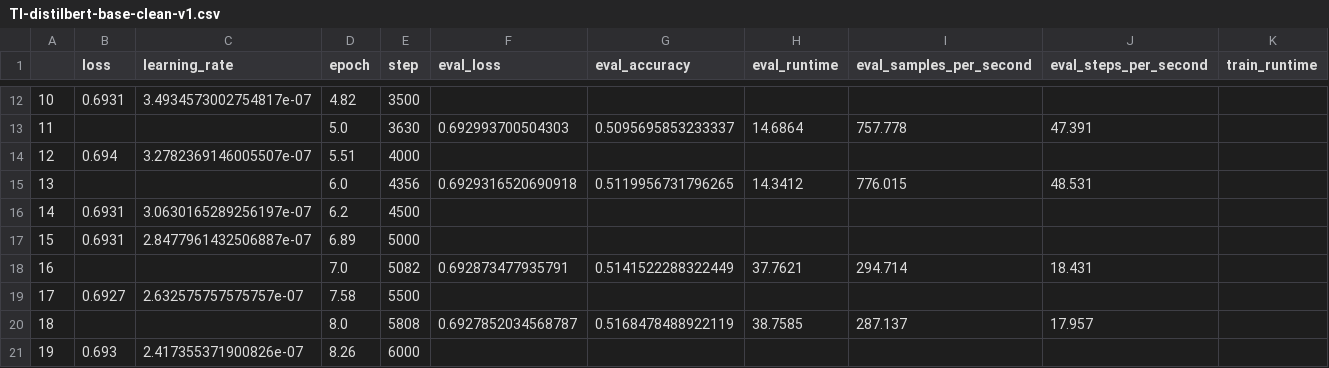
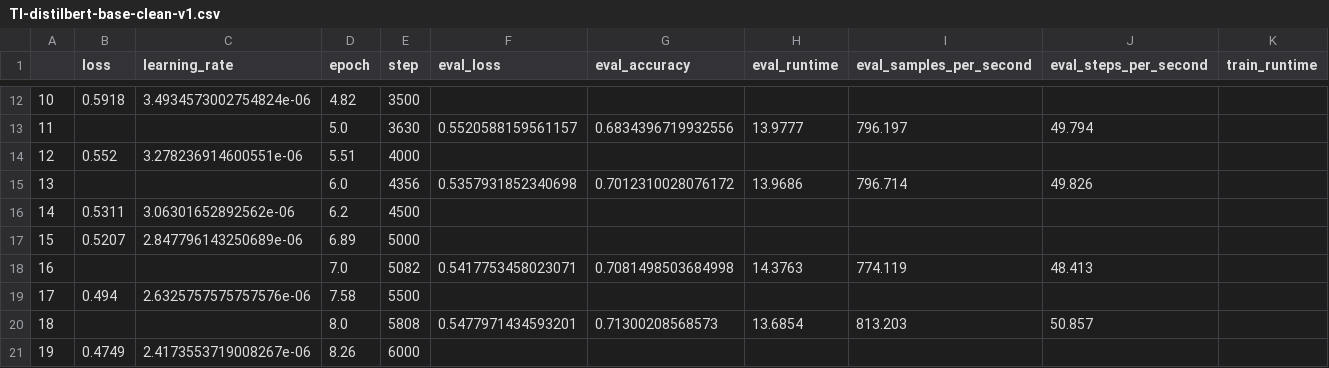
Before and after one commit to Stry233/A-Emotion-Data-Cleaning-Pipeline-for-Enhancing-Data-Reliability, a CSV file: model/multipleChoice/trainingMetric/[Plutchik] 2Select/TI-distilbert-base-clean-v1.csv, drawn as a sheet; only a part is shown, gaps mark what is left out; the diff covers the shown part only; the diff names each change by its address in the sheet, - before the commit and + after, or states it on an @@ line.

```diff
--- a/model/multipleChoice/trainingMetric/[Plutchik] 2Select/TI-distilbert-base-clean-v1.csv
+++ b/model/multipleChoice/trainingMetric/[Plutchik] 2Select/TI-distilbert-base-clean-v1.csv
-B12 (loss): 0.6931
+B12 (loss): 0.5918
-C12 (learning_rate): 3.4934573002754817e-07
+C12 (learning_rate): 3.4934573002754824e-06
-F13 (eval_loss): 0.692993700504303
+F13 (eval_loss): 0.5520588159561157
-G13 (eval_accuracy): 0.5095695853233337
+G13 (eval_accuracy): 0.6834396719932556
-H13 (eval_runtime): 14.6864
+H13 (eval_runtime): 13.9777
-I13 (eval_samples_per_second): 757.778
+I13 (eval_samples_per_second): 796.197
-J13 (eval_steps_per_second): 47.391
+J13 (eval_steps_per_second): 49.794
-B14 (loss): 0.694
+B14 (loss): 0.552
-C14 (learning_rate): 3.2782369146005507e-07
+C14 (learning_rate): 3.278236914600551e-06
-F15 (eval_loss): 0.6929316520690918
+F15 (eval_loss): 0.5357931852340698
-G15 (eval_accuracy): 0.5119956731796265
+G15 (eval_accuracy): 0.7012310028076172
-H15 (eval_runtime): 14.3412
+H15 (eval_runtime): 13.9686
-I15 (eval_samples_per_second): 776.015
+I15 (eval_samples_per_second): 796.714
-J15 (eval_steps_per_second): 48.531
+J15 (eval_steps_per_second): 49.826
-B16 (loss): 0.6931
+B16 (loss): 0.5311
-C16 (learning_rate): 3.0630165289256197e-07
+C16 (learning_rate): 3.06301652892562e-06
-B17 (loss): 0.6931
+B17 (loss): 0.5207
-C17 (learning_rate): 2.8477961432506887e-07
+C17 (learning_rate): 2.847796143250689e-06
-F18 (eval_loss): 0.692873477935791
+F18 (eval_loss): 0.5417753458023071
-G18 (eval_accuracy): 0.5141522288322449
+G18 (eval_accuracy): 0.7081498503684998
-H18 (eval_runtime): 37.7621
+H18 (eval_runtime): 14.3763
-I18 (eval_samples_per_second): 294.714
+I18 (eval_samples_per_second): 774.119
-J18 (eval_steps_per_second): 18.431
+J18 (eval_steps_per_second): 48.413
-B19 (loss): 0.6927
+B19 (loss): 0.494
-C19 (learning_rate): 2.632575757575757e-07
+C19 (learning_rate): 2.6325757575757576e-06
-F20 (eval_loss): 0.6927852034568787
+F20 (eval_loss): 0.5477971434593201
-G20 (eval_accuracy): 0.5168478488922119
+G20 (eval_accuracy): 0.71300208568573
-H20 (eval_runtime): 38.7585
+H20 (eval_runtime): 13.6854
-I20 (eval_samples_per_second): 287.137
+I20 (eval_samples_per_second): 813.203
-J20 (eval_steps_per_second): 17.957
+J20 (eval_steps_per_second): 50.857
-B21 (loss): 0.693
+B21 (loss): 0.4749
-C21 (learning_rate): 2.417355371900826e-07
+C21 (learning_rate): 2.4173553719008267e-06
```
Also changed, not shown: 98 edited cells elsewhere in this file, model/multipleChoice/trainingMetric/[Plutchik] 2Select/ESI-distilbert-base-clean-v1.csv, 25 other files.
